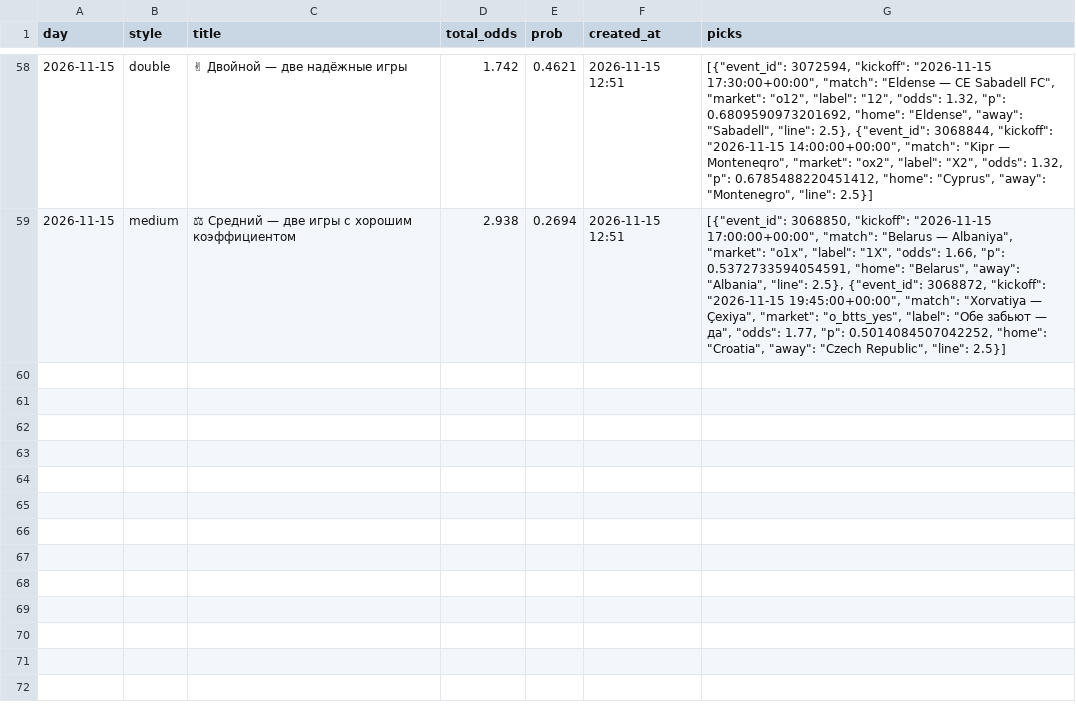
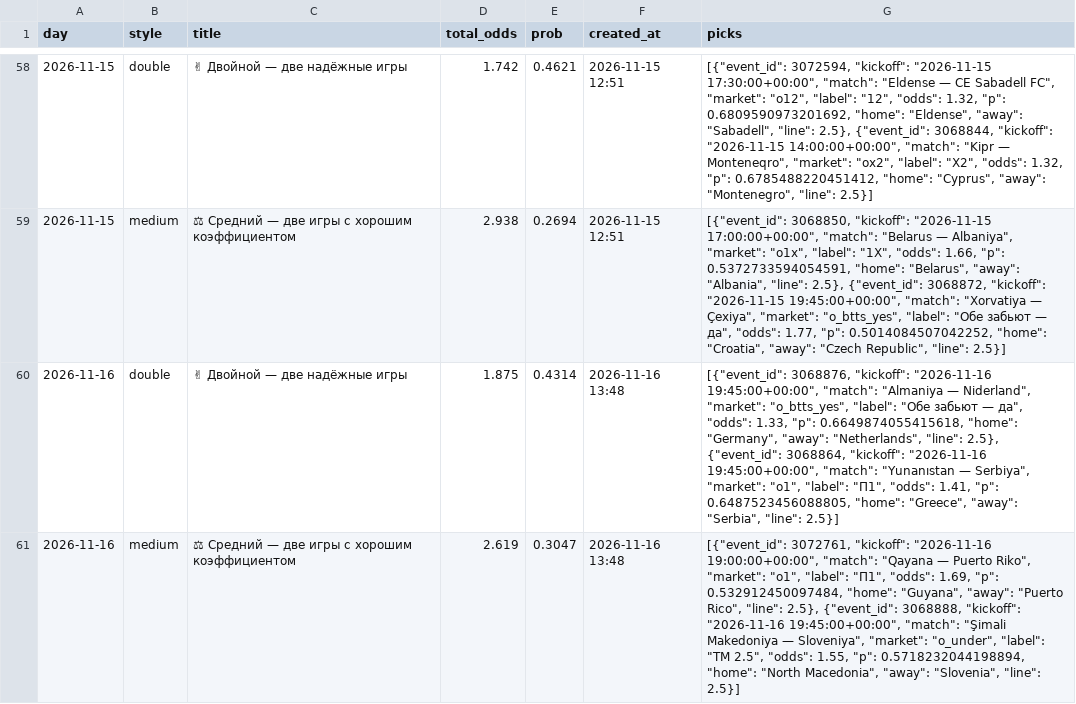
Before and after one commit to socceranalyser/soccer-analyser, a CSV file: data/state/suggested_coupons.csv, drawn as a sheet; only a part is shown, gaps mark what is left out; the diff names each change by its address in the sheet, - before the commit and + after, or states it on an @@ line.

```diff
--- a/data/state/suggested_coupons.csv
+++ b/data/state/suggested_coupons.csv
+row 60: 2026-11-16 | double | ✌ Двойной — две надёжные игры | 1.875 | 0.4314 | 2026-11-16 13:48 | [{"event_id": 3068876, "kickoff": "2026-11-16 19:45:00+00:00", "match": "Almaniya — Niderland", "market": "o_btts_yes", "label": "Обе забьют — да", "odds": 1.33, "p": 0.6649874055415618, "home": "Germany", "away": "Netherlands", "line": 2.5}, {"event_id": 3068864, "kickoff": "2026-11-16 19:45:00+00:00", "match": "Yunanıstan — Serbiya", "market": "o1", "label": "П1", "odds": 1.41, "p": 0.6487523456088805, "home": "Greece", "away": "Serbia", "line": 2.5}]
+row 61: 2026-11-16 | medium | ⚖ Средний — две игры с хорошим коэффициентом | 2.619 | 0.3047 | 2026-11-16 13:48 | [{"event_id": 3072761, "kickoff": "2026-11-16 19:00:00+00:00", "match": "Qayana — Puerto Riko", "market": "o1", "label": "П1", "odds": 1.69, "p": 0.532912450097484, "home": "Guyana", "away": "Puerto Rico", "line": 2.5}, {"event_id": 3068888, "kickoff": "2026-11-16 19:45:00+00:00", "match": "Şimali Makedoniya — Sloveniya", "market": "o_under", "label": "ТМ 2.5", "odds": 1.55, "p": 0.5718232044198894, "home": "North Macedonia", "away": "Slovenia", "line": 2.5}]
```
Also changed, not shown: data/misli_results.csv, data/state/runs.csv, 6 other files.
